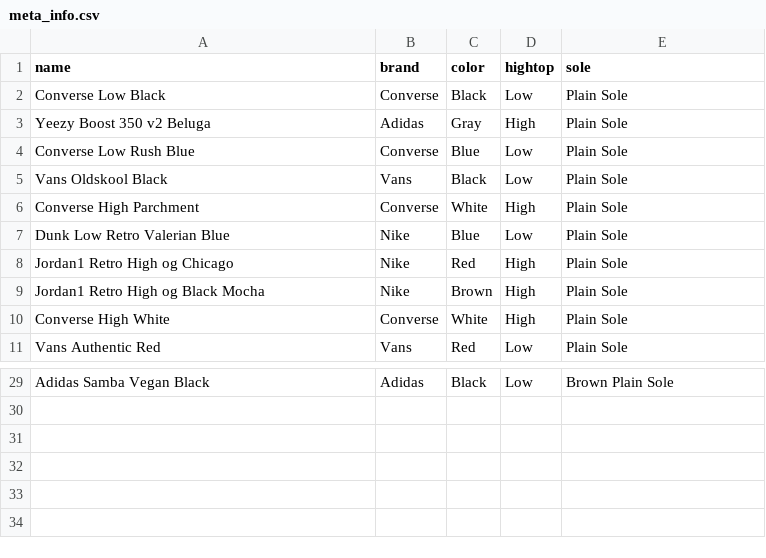
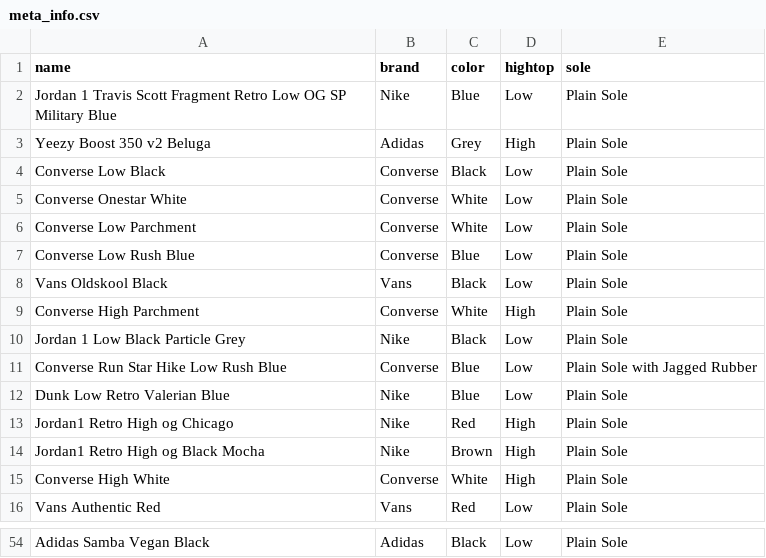
Before and after one commit to changhyeonnam/FindYourShoes_with_CLIP, a CSV file: meta_info.csv, drawn as a sheet; only a part is shown, gaps mark what is left out; removed rows and columns are numbered as before the commit, all else as after; the diff covers the shown part only; the diff names each change by its address in the sheet, - before the commit and + after, or states it on an @@ line.

```diff
--- a/meta_info.csv
+++ b/meta_info.csv
+row 2: Jordan 1 Travis Scott Fragment Retro Low OG SP Military Blue | Nike | Blue | Low | Plain Sole
+row 3: Yeezy Boost 350 v2 Beluga | Adidas | Grey | High | Plain Sole
-row 3: Yeezy Boost 350 v2 Beluga | Adidas | Gray | High | Plain Sole
+row 5: Converse Onestar White | Converse | White | Low | Plain Sole
+row 6: Converse Low Parchment | Converse | White | Low | Plain Sole
+row 10: Jordan 1 Low Black Particle Grey | Nike | Black | Low | Plain Sole
+row 11: Converse Run Star Hike Low Rush Blue | Converse | Blue | Low | Plain Sole with Jagged Rubber
-E54 (sole): Brown Plain Sole
+E54 (sole): Plain Sole
```
Also changed, not shown: 21 added rows, 1 removed row and 5 edited cells elsewhere in this file, 11 other files.
